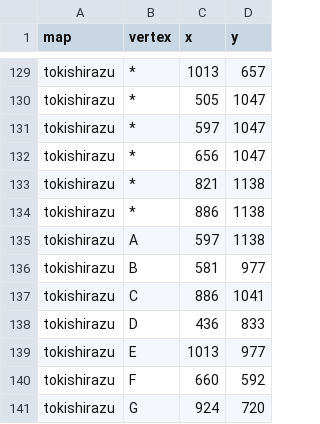
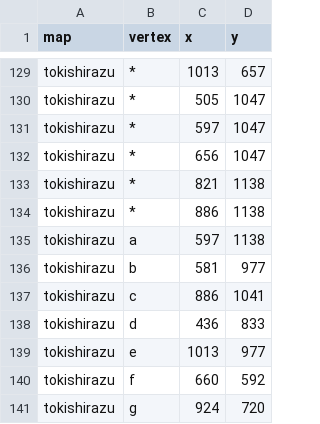
Before and after one commit to redoxwarfare/goldieseeker, a CSV file: gusher graphs/gushers.csv, drawn as a sheet; only a part is shown, gaps mark what is left out; the diff covers the shown part only.

```diff
--- a/gusher graphs/gushers.csv
+++ b/gusher graphs/gushers.csv
@@ -134,8 +134,8 @@ tokishirazu,*,821,1138
 tokishirazu,*,886,1138
-tokishirazu,A,597,1138
-tokishirazu,B,581,977
-tokishirazu,C,886,1041
-tokishirazu,D,436,833
-tokishirazu,E,1013,977
-tokishirazu,F,660,592
-tokishirazu,G,924,720
+tokishirazu,a,597,1138
+tokishirazu,b,581,977
+tokishirazu,c,886,1041
+tokishirazu,d,436,833
+tokishirazu,e,1013,977
+tokishirazu,f,660,592
+tokishirazu,g,924,720
```
Also changed, not shown: 33 edited cells elsewhere in this file, 12 other files.
